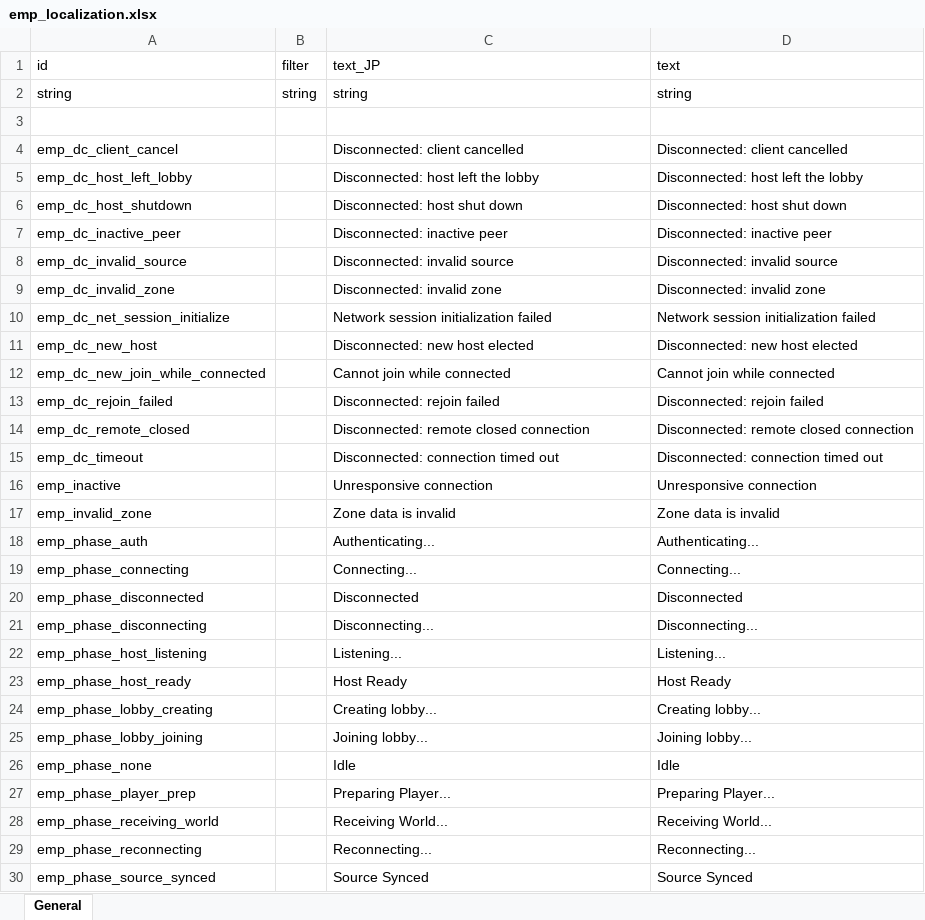
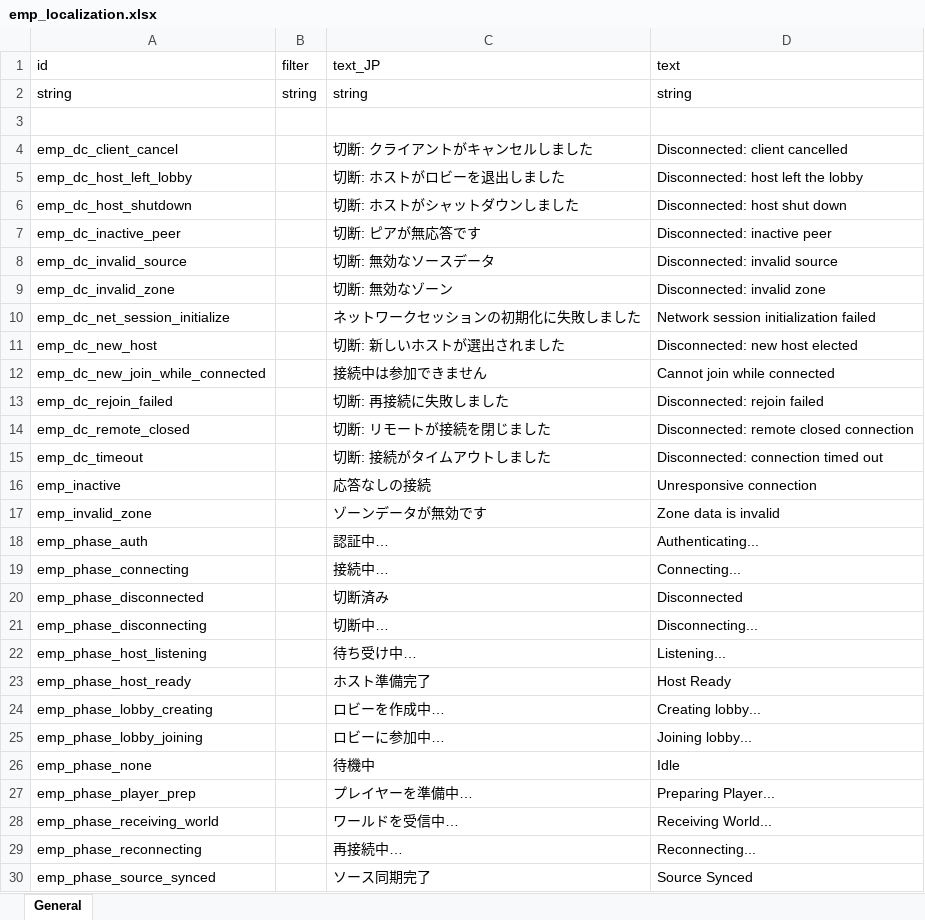
Before and after one commit to ElinTogether/ElinTogether, an Excel workbook: package/LangMod/EN/emp_localization.xlsx, sheet General, drawn as a sheet; only a part is shown; values as stored, in another font and other column widths than the file's, no borders; the diff covers the shown part only; the diff names each change by its address in the sheet, - before the commit and + after, or states it on an @@ line.

Commit message:
i18n: update localization

```diff
--- a/package/LangMod/EN/emp_localization.xlsx (sheet General)
+++ b/package/LangMod/EN/emp_localization.xlsx (sheet General)
-C4 (text_JP): Disconnected: client cancelled
+C4 (text_JP): 切断: クライアントがキャンセルしました
-C5 (text_JP): Disconnected: host left the lobby
+C5 (text_JP): 切断: ホストがロビーを退出しました
-C6 (text_JP): Disconnected: host shut down
+C6 (text_JP): 切断: ホストがシャットダウンしました
-C7 (text_JP): Disconnected: inactive peer
+C7 (text_JP): 切断: ピアが無応答です
-C8 (text_JP): Disconnected: invalid source
+C8 (text_JP): 切断: 無効なソースデータ
-C9 (text_JP): Disconnected: invalid zone
+C9 (text_JP): 切断: 無効なゾーン
-C10 (text_JP): Network session initialization failed
+C10 (text_JP): ネットワークセッションの初期化に失敗しました
-C11 (text_JP): Disconnected: new host elected
+C11 (text_JP): 切断: 新しいホストが選出されました
-C12 (text_JP): Cannot join while connected
+C12 (text_JP): 接続中は参加できません
-C13 (text_JP): Disconnected: rejoin failed
+C13 (text_JP): 切断: 再接続に失敗しました
-C14 (text_JP): Disconnected: remote closed connection
+C14 (text_JP): 切断: リモートが接続を閉じました
-C15 (text_JP): Disconnected: connection timed out
+C15 (text_JP): 切断: 接続がタイムアウトしました
-C16 (text_JP): Unresponsive connection
+C16 (text_JP): 応答なしの接続
-C17 (text_JP): Zone data is invalid
+C17 (text_JP): ゾーンデータが無効です
-C18 (text_JP): Authenticating...
+C18 (text_JP): 認証中…
-C19 (text_JP): Connecting...
+C19 (text_JP): 接続中…
-C20 (text_JP): Disconnected
+C20 (text_JP): 切断済み
-C21 (text_JP): Disconnecting...
+C21 (text_JP): 切断中…
-C22 (text_JP): Listening...
+C22 (text_JP): 待ち受け中…
-C23 (text_JP): Host Ready
+C23 (text_JP): ホスト準備完了
-C24 (text_JP): Creating lobby...
+C24 (text_JP): ロビーを作成中…
-C25 (text_JP): Joining lobby...
+C25 (text_JP): ロビーに参加中…
-C26 (text_JP): Idle
+C26 (text_JP): 待機中
-C27 (text_JP): Preparing Player...
+C27 (text_JP): プレイヤーを準備中…
-C28 (text_JP): Receiving World...
+C28 (text_JP): ワールドを受信中…
-C29 (text_JP): Reconnecting...
+C29 (text_JP): 再接続中…
-C30 (text_JP): Source Synced
+C30 (text_JP): ソース同期完了
```
Also changed, not shown: 34 added rows and 34 edited cells elsewhere in this sheet, 14 other files.
